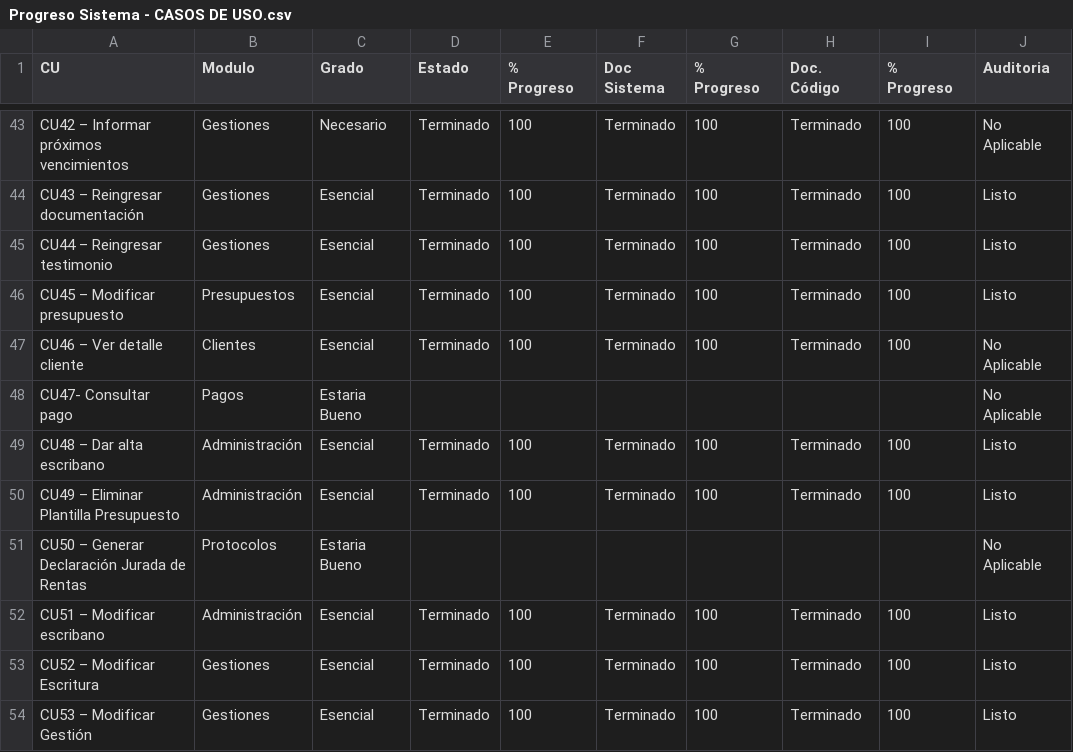
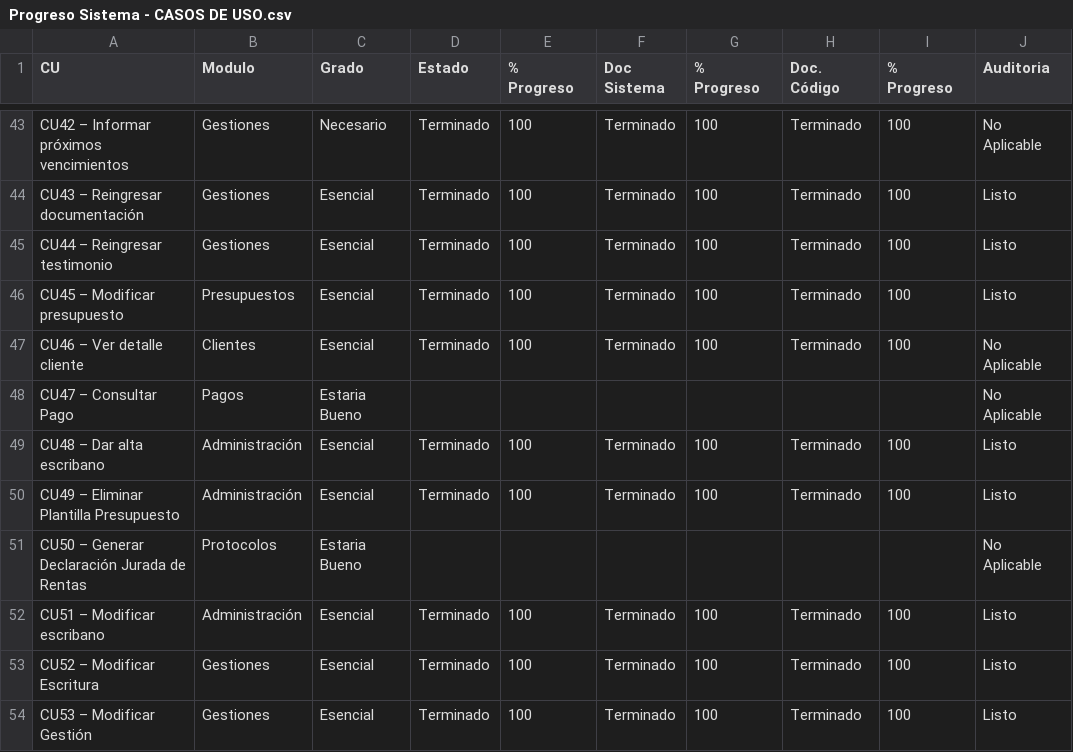
Before and after one commit to matiaspakua/notaire, a CSV file: docs/100-business/102-use-cases/Progreso Sistema - CASOS DE USO.csv, drawn as a sheet; only a part is shown, gaps mark what is left out; the diff names each change by its address in the sheet, - before the commit and + after, or states it on an @@ line.

```diff
--- a/docs/100-business/102-use-cases/Progreso Sistema - CASOS DE USO.csv
+++ b/docs/100-business/102-use-cases/Progreso Sistema - CASOS DE USO.csv
-A48 (CU): CU47- Consultar pago
+A48 (CU): CU47 – Consultar Pago
```
Also changed, not shown: docs/100-business/101-requirements/requerimientos.csv, 1 other file.
